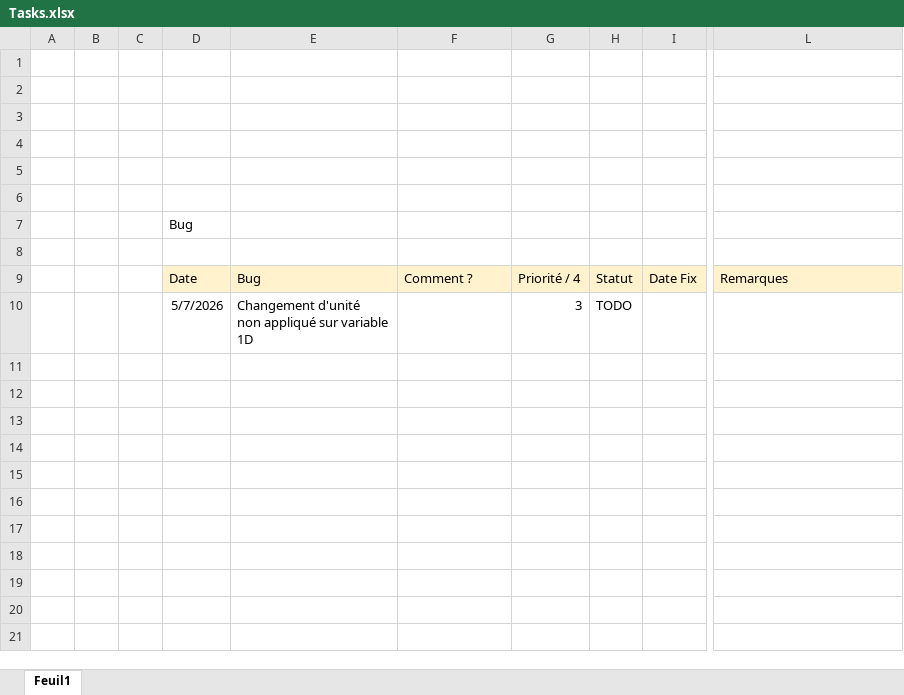
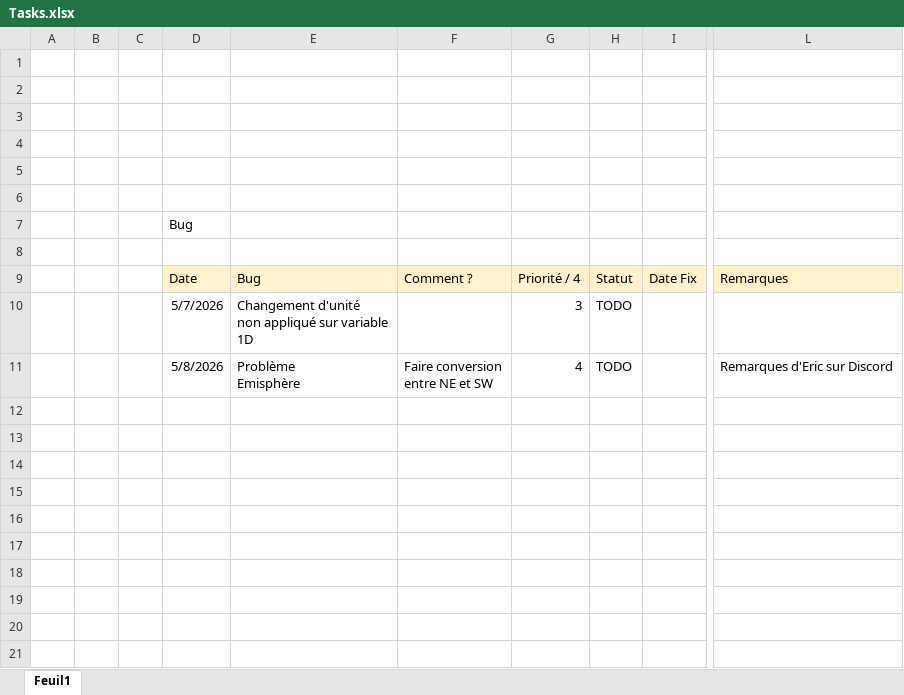
Before and after one commit to TheGoodWeather/Vector-Vario-Analyzer, an Excel workbook: ressources/GPROJ/Tasks.xlsx, sheet Feuil1, drawn as a sheet; only a part is shown, gaps mark what is left out; values as stored, in another font and other column widths than the file's, no borders; ↵ is a line break in a cell; the diff names each change by its address in the sheet, - before the commit and + after, or states it on an @@ line.

```diff
--- a/ressources/GPROJ/Tasks.xlsx (sheet Feuil1)
+++ b/ressources/GPROJ/Tasks.xlsx (sheet Feuil1)
-D11: (empty)
+D11: 5/8/2026
-E11: (empty)
+E11: Problème ↵ Emisphère
-F11: (empty)
+F11: Faire conversion ↵ entre NE et SW
-G11: (empty)
+G11: 4
-H11: (empty)
+H11: TODO
-L11: (empty)
+L11: Remarques d'Eric sur Discord
```
Also changed, not shown: 6 other files.
